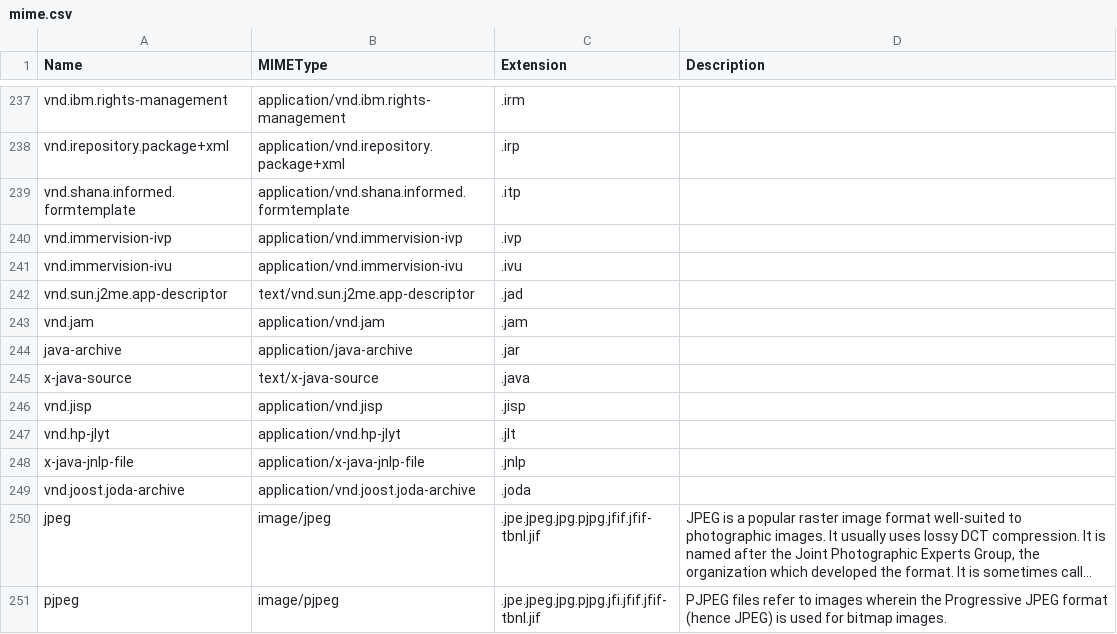
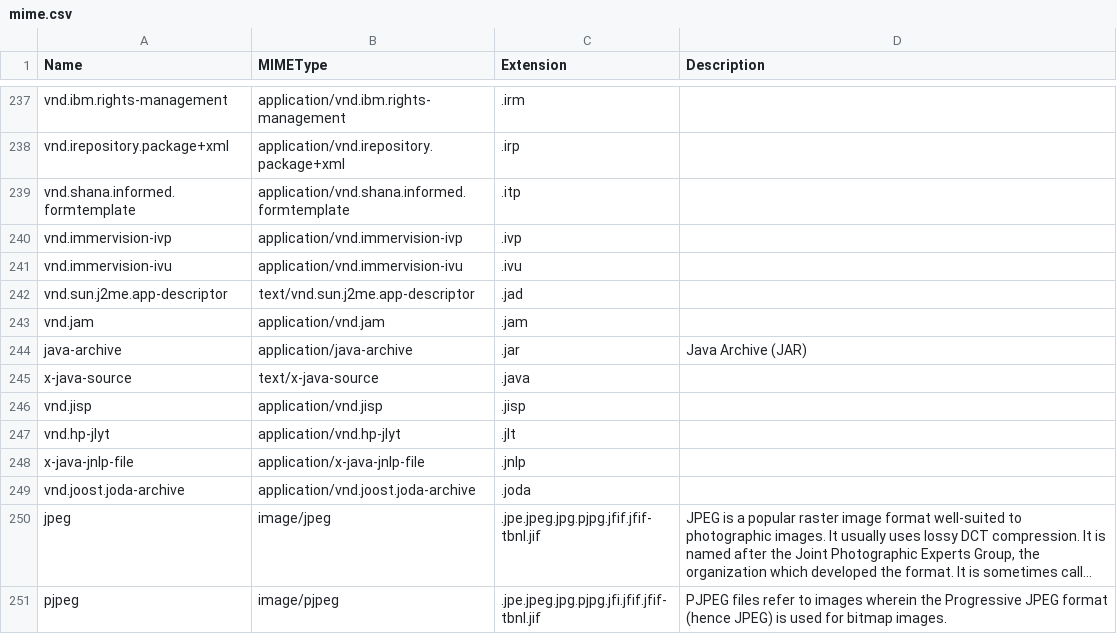
Before and after one commit to mostafazs/my-list, a CSV file: mime.csv, drawn as a sheet; only a part is shown, gaps mark what is left out; long unchanged cells end in ….

Commit message:
Update

```diff
--- a/mime.csv
+++ b/mime.csv
@@ -243,3 +243,3 @@ vnd.sun.j2me.app-descriptor,text/vnd.sun.j2me.app-descriptor,.jad,
 vnd.jam,application/vnd.jam,.jam,
-java-archive,application/java-archive,.jar,
+java-archive,application/java-archive,.jar,Java Archive (JAR),
 x-java-source,text/x-java-source,.java,
```
